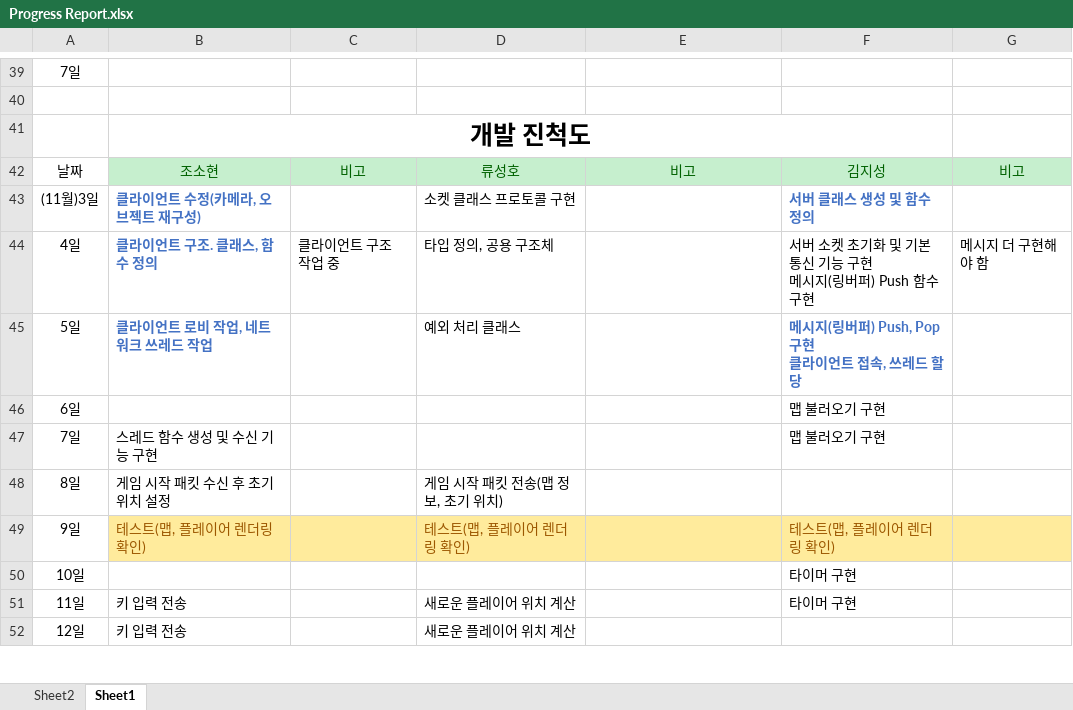
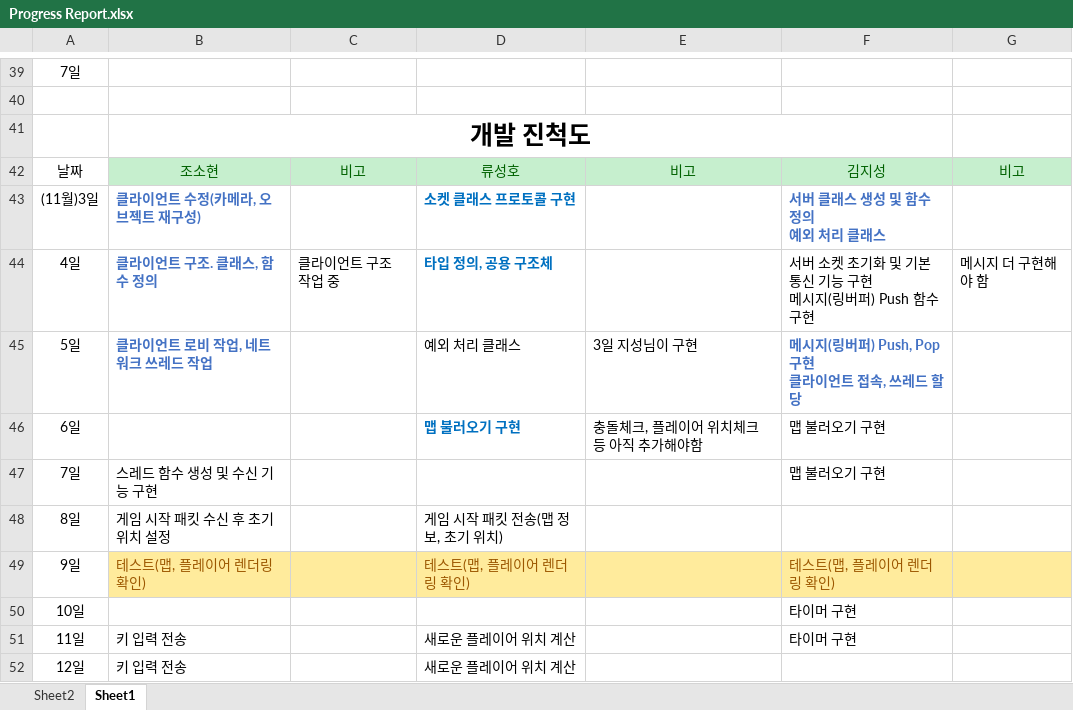
Before and after one commit to sohyunie/Multi-3D-PacMan, an Excel workbook: Progress Report.xlsx, sheet Sheet1, drawn as a sheet; only a part is shown, gaps mark what is left out; values as stored, in another font and other column widths than the file's, no borders; ↵ is a line break in a cell; the diff names each change by its address in the sheet, - before the commit and + after, or states it on an @@ line.

```diff
--- a/Progress Report.xlsx (sheet Sheet1)
+++ b/Progress Report.xlsx (sheet Sheet1)
@@ D43:D44 bold: off → on, text colour: black → #0070C0 @@
-F43: 서버 클래스 생성 및 함수 정의
+F43: 서버 클래스 생성 및 함수 정의 ↵ 예외 처리 클래스
-E45: (empty)
+E45: 3일 지성님이 구현
-D46: (empty)
+D46: 맵 불러오기 구현
-E46: (empty)
+E46: 충돌체크, 플레이어 위치체크 등 아직 추가해야함
```
Also changed, not shown: 5 other files.
